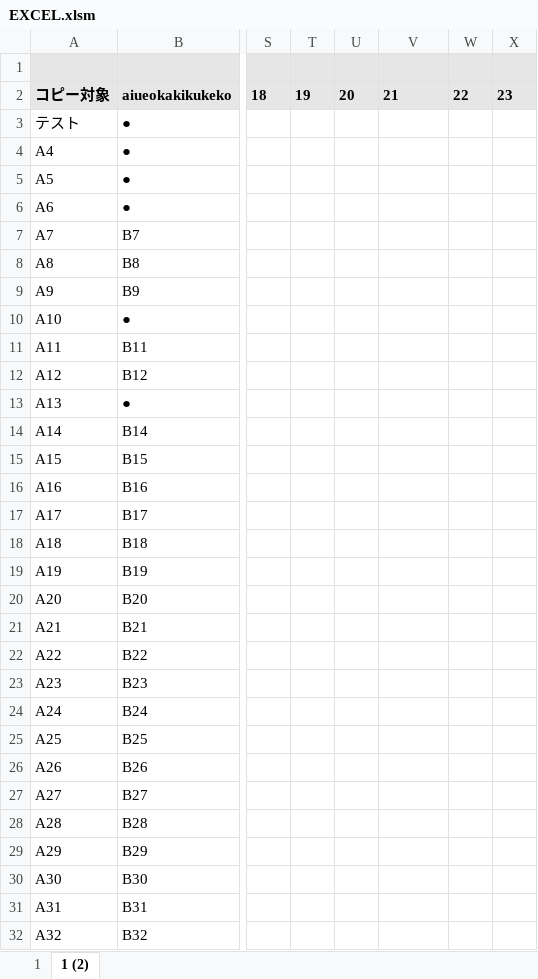
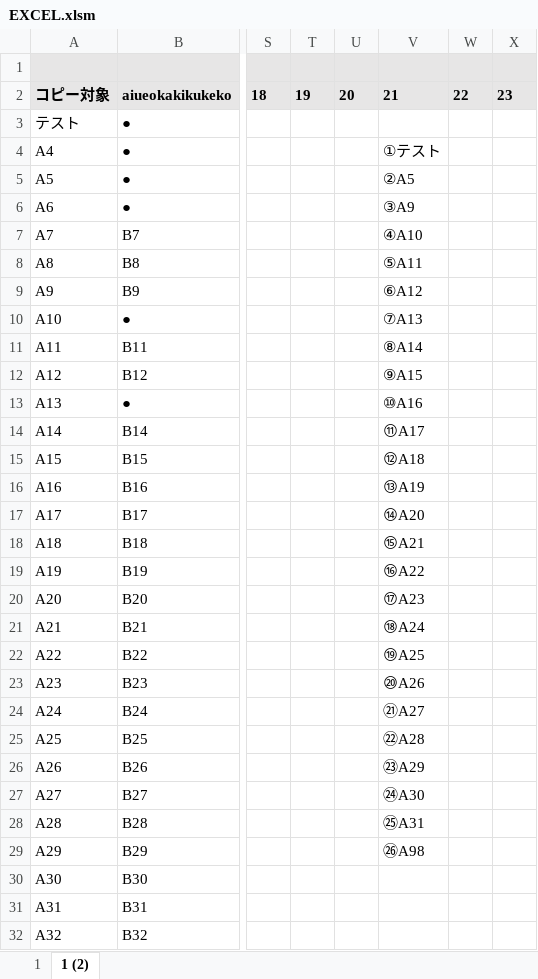
Before and after one commit to kazuya90/vba, an Excel workbook: EXCEL.xlsm, sheet 1 (2), drawn as a sheet; only a part is shown, gaps mark what is left out; values as stored, in another font and other column widths than the file's, no borders; charts and pictures not drawn; the diff names each change by its address in the sheet, - before the commit and + after, or states it on an @@ line.

```diff
--- a/EXCEL.xlsm (sheet 1 (2))
+++ b/EXCEL.xlsm (sheet 1 (2))
-V4: (empty)
+V4: ①テスト
-V5: (empty)
+V5: ②A5
-V6: (empty)
+V6: ③A9
-V7: (empty)
+V7: ④A10
-V8: (empty)
+V8: ⑤A11
-V9: (empty)
+V9: ⑥A12
-V10: (empty)
+V10: ⑦A13
-V11: (empty)
+V11: ⑧A14
-V12: (empty)
+V12: ⑨A15
-V13: (empty)
+V13: ⑩A16
-V14: (empty)
+V14: ⑪A17
-V15: (empty)
+V15: ⑫A18
-V16: (empty)
+V16: ⑬A19
-V17: (empty)
+V17: ⑭A20
-V18: (empty)
+V18: ⑮A21
-V19: (empty)
+V19: ⑯A22
-V20: (empty)
+V20: ⑰A23
-V21: (empty)
+V21: ⑱A24
-V22: (empty)
+V22: ⑲A25
-V23: (empty)
+V23: ⑳A26
-V24: (empty)
+V24: ㉑A27
-V25: (empty)
+V25: ㉒A28
-V26: (empty)
+V26: ㉓A29
-V27: (empty)
+V27: ㉔A30
-V28: (empty)
+V28: ㉕A31
-V29: (empty)
+V29: ㉖A98
```
Also changed, not shown: 1 other file.
